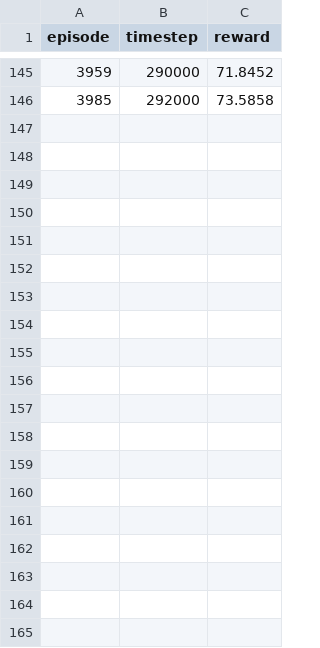
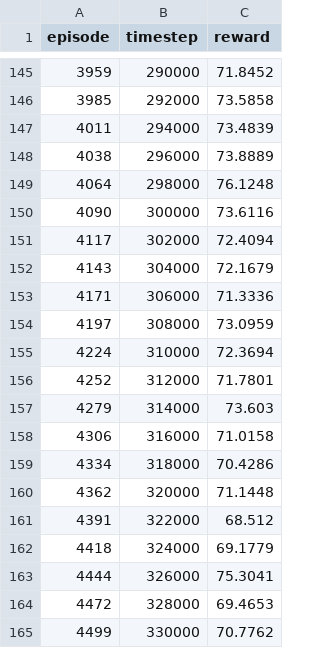
Before and after one commit to huangzihao-oss/UAVs_transformer, a CSV file: PPO_logs/A-MAPPO/PPO_A-MAPPO_log_6.csv, drawn as a sheet; only a part is shown, gaps mark what is left out; the diff covers the shown part only; the diff names each change by its address in the sheet, - before the commit and + after, or states it on an @@ line.

```diff
--- a/PPO_logs/A-MAPPO/PPO_A-MAPPO_log_6.csv
+++ b/PPO_logs/A-MAPPO/PPO_A-MAPPO_log_6.csv
+row 147: 4011 | 294000 | 73.4839
+row 148: 4038 | 296000 | 73.8889
+row 149: 4064 | 298000 | 76.1248
+row 150: 4090 | 300000 | 73.6116
+row 151: 4117 | 302000 | 72.4094
+row 152: 4143 | 304000 | 72.1679
+row 153: 4171 | 306000 | 71.3336
+row 154: 4197 | 308000 | 73.0959
+row 155: 4224 | 310000 | 72.3694
+row 156: 4252 | 312000 | 71.7801
+row 157: 4279 | 314000 | 73.603
+row 158: 4306 | 316000 | 71.0158
+row 159: 4334 | 318000 | 70.4286
+row 160: 4362 | 320000 | 71.1448
+row 161: 4391 | 322000 | 68.512
+row 162: 4418 | 324000 | 69.1779
+row 163: 4444 | 326000 | 75.3041
+row 164: 4472 | 328000 | 69.4653
+row 165: 4499 | 330000 | 70.7762
```
Also changed, not shown: 22 added rows elsewhere in this file, 7 other files.
